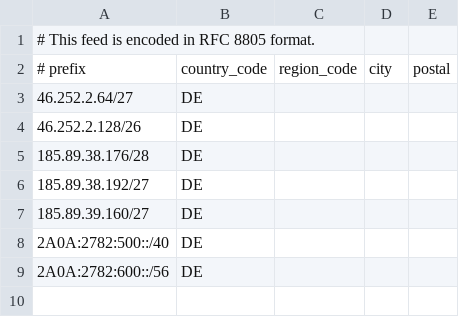
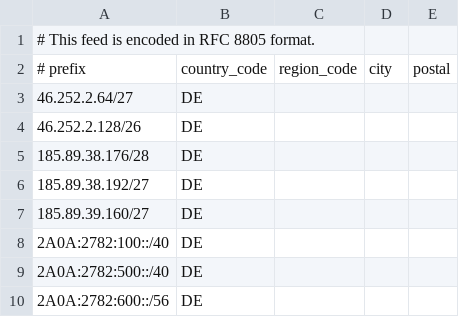
Before and after one commit to OpenInfraCore/infra-geofeed, a CSV file: Premium-netz/geofeed.csv, drawn as a sheet; the diff names each change by its address in the sheet, - before the commit and + after, or states it on an @@ line.

Commit message:
Update geofeed.csv Premium netz

```diff
--- a/Premium-netz/geofeed.csv
+++ b/Premium-netz/geofeed.csv
+row 8: 2A0A:2782:100::/40 | DE
```
